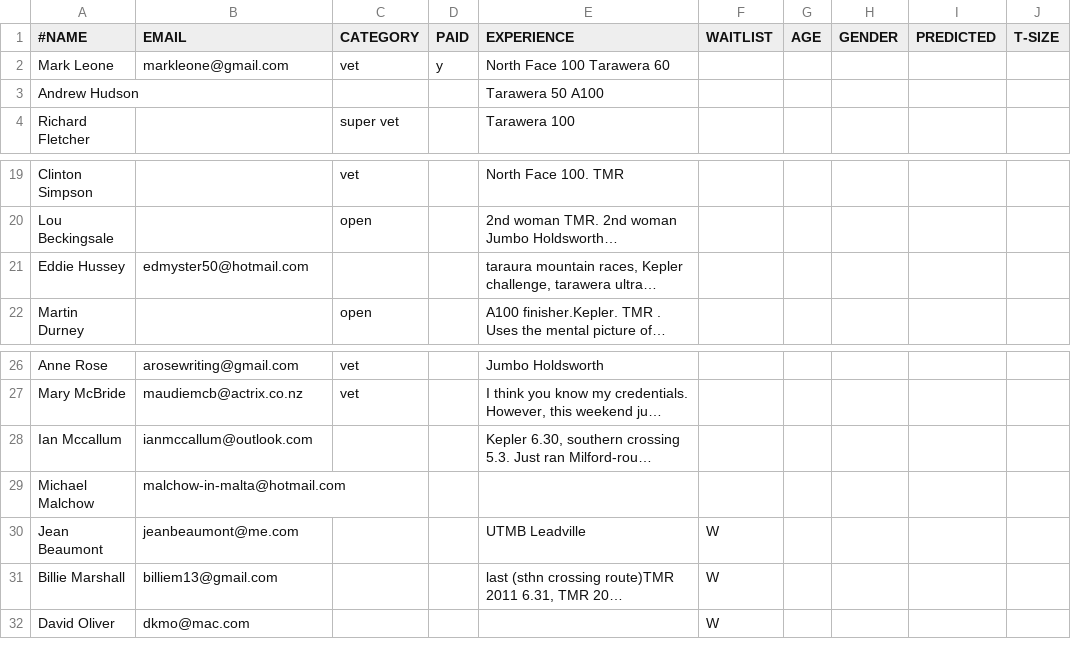
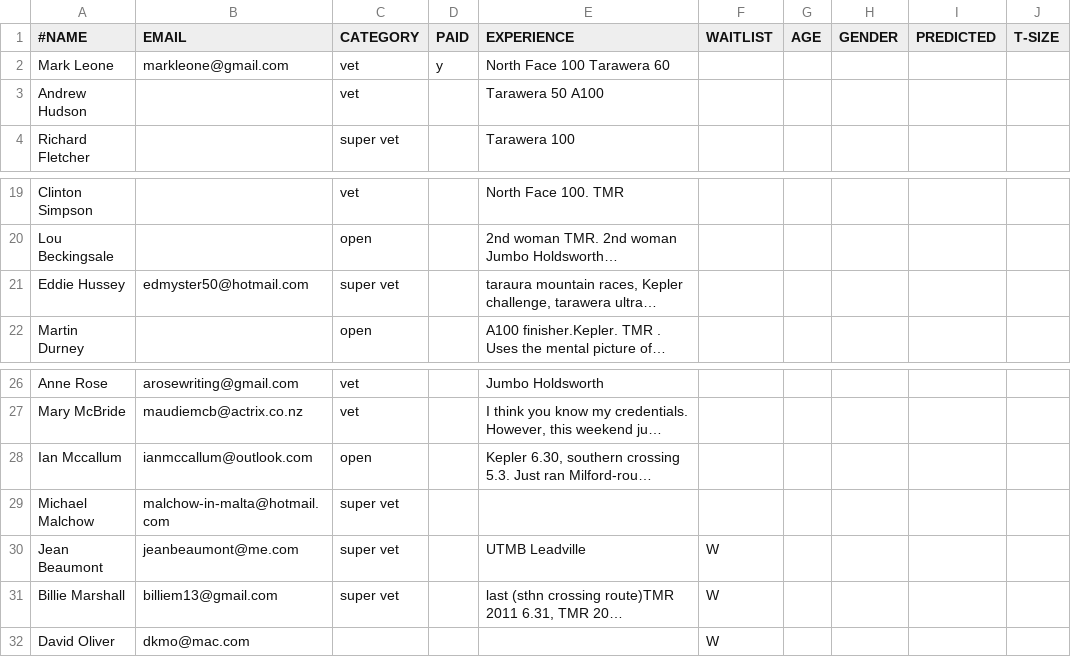
Before and after one commit to robincj/undulator_website, a CSV file: information/entries/entries_a100_2015.csv, drawn as a sheet; only a part is shown, gaps mark what is left out; long unchanged cells end in …; the diff names each change by its address in the sheet, - before the commit and + after, or states it on an @@ line.

Commit message:
Updated some A100 entry categories

```diff
--- a/information/entries/entries_a100_2015.csv
+++ b/information/entries/entries_a100_2015.csv
-C3 (CATEGORY): (empty)
+C3 (CATEGORY): vet
-C21 (CATEGORY): (empty)
+C21 (CATEGORY): super vet
-C28 (CATEGORY): (empty)
+C28 (CATEGORY): open
-C29:C31 (CATEGORY): (empty)
+C29:C31 (CATEGORY): super vet
```
